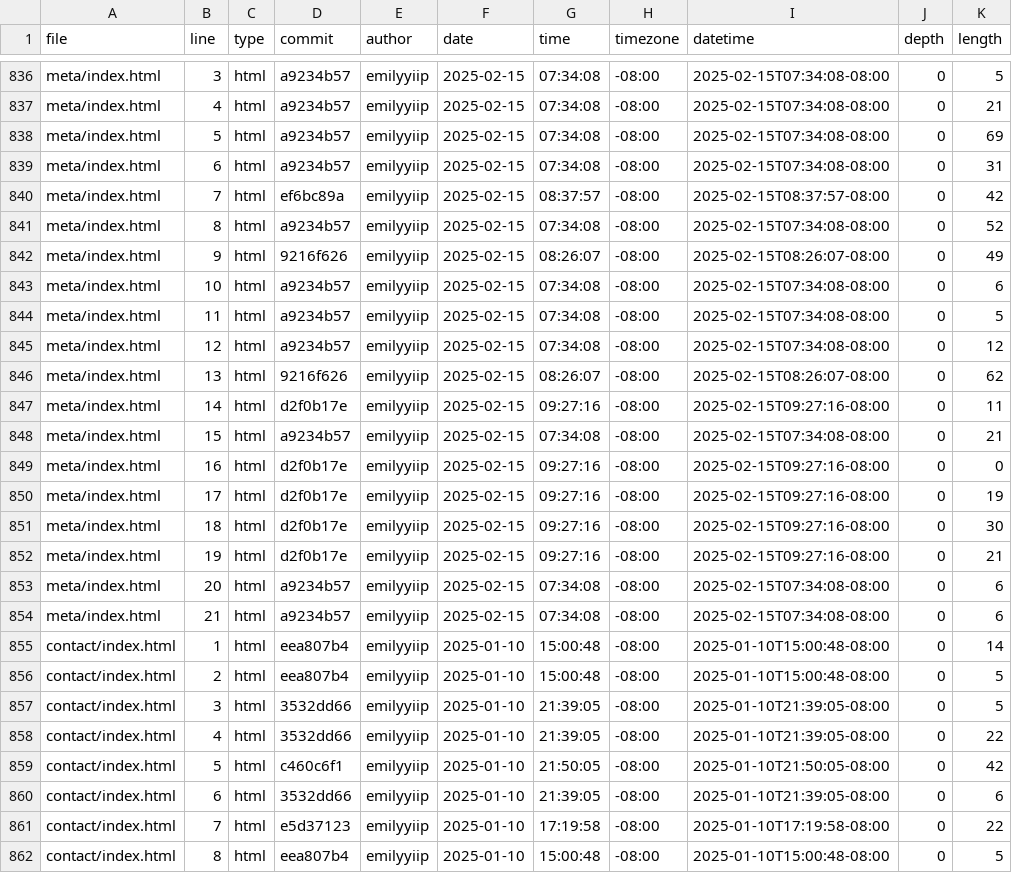
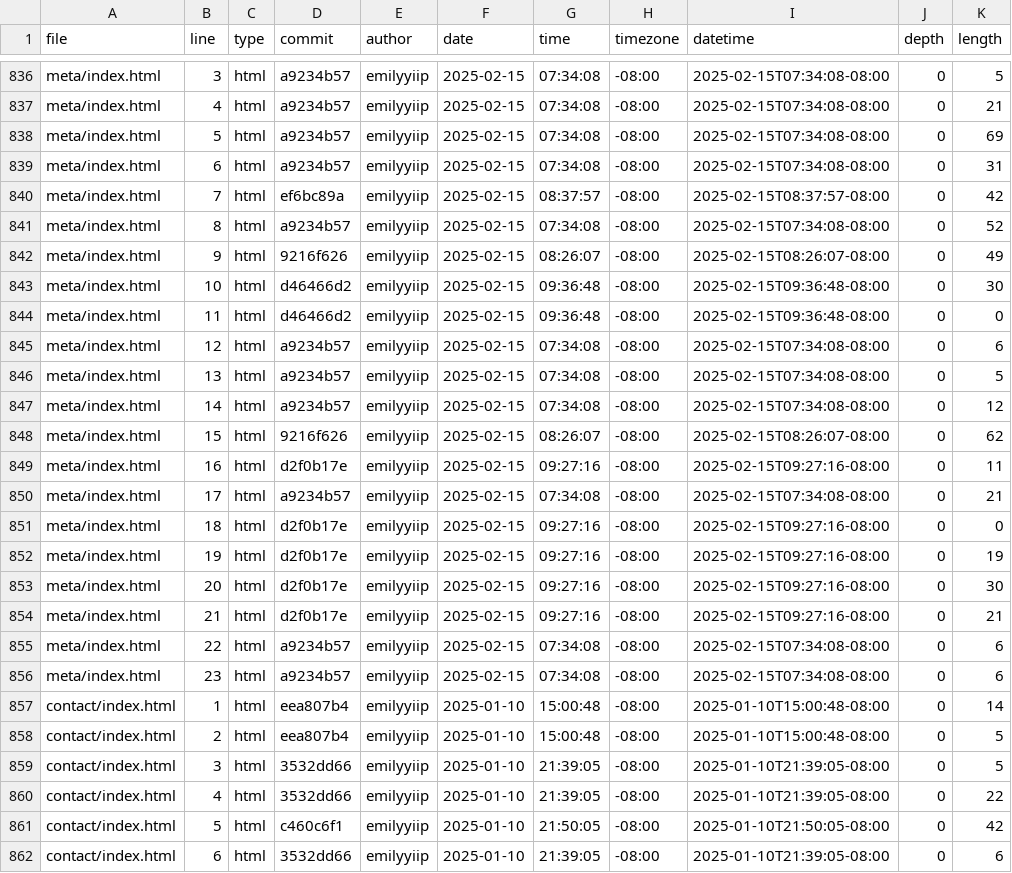
Before and after one commit to emilyyiip/portfolio, a CSV file: meta/loc.csv, drawn as a sheet; only a part is shown, gaps mark what is left out; the shorter side is filled out with more unchanged rows.

```diff
--- a/meta/loc.csv
+++ b/meta/loc.csv
@@ -842,14 +842,16 @@ meta/index.html,8,html,a9234b57,emilyyiip,2025-02-15,07:34:08,-08:00,2025-02-15T
 meta/index.html,9,html,9216f626,emilyyiip,2025-02-15,08:26:07,-08:00,2025-02-15T08:26:07-08:00,0,49
-meta/index.html,10,html,a9234b57,emilyyiip,2025-02-15,07:34:08,-08:00,2025-02-15T07:34:08-08:00,0,6
-meta/index.html,11,html,a9234b57,emilyyiip,2025-02-15,07:34:08,-08:00,2025-02-15T07:34:08-08:00,0,5
-meta/index.html,12,html,a9234b57,emilyyiip,2025-02-15,07:34:08,-08:00,2025-02-15T07:34:08-08:00,0,12
-meta/index.html,13,html,9216f626,emilyyiip,2025-02-15,08:26:07,-08:00,2025-02-15T08:26:07-08:00,0,62
-meta/index.html,14,html,d2f0b17e,emilyyiip,2025-02-15,09:27:16,-08:00,2025-02-15T09:27:16-08:00,0,11
-meta/index.html,15,html,a9234b57,emilyyiip,2025-02-15,07:34:08,-08:00,2025-02-15T07:34:08-08:00,0,21
-meta/index.html,16,html,d2f0b17e,emilyyiip,2025-02-15,09:27:16,-08:00,2025-02-15T09:27:16-08:00,0,0
-meta/index.html,17,html,d2f0b17e,emilyyiip,2025-02-15,09:27:16,-08:00,2025-02-15T09:27:16-08:00,0,19
-meta/index.html,18,html,d2f0b17e,emilyyiip,2025-02-15,09:27:16,-08:00,2025-02-15T09:27:16-08:00,0,30
-meta/index.html,19,html,d2f0b17e,emilyyiip,2025-02-15,09:27:16,-08:00,2025-02-15T09:27:16-08:00,0,21
-meta/index.html,20,html,a9234b57,emilyyiip,2025-02-15,07:34:08,-08:00,2025-02-15T07:34:08-08:00,0,6
-meta/index.html,21,html,a9234b57,emilyyiip,2025-02-15,07:34:08,-08:00,2025-02-15T07:34:08-08:00,0,6
+meta/index.html,10,html,d46466d2,emilyyiip,2025-02-15,09:36:48,-08:00,2025-02-15T09:36:48-08:00,0,30
+meta/index.html,11,html,d46466d2,emilyyiip,2025-02-15,09:36:48,-08:00,2025-02-15T09:36:48-08:00,0,0
+meta/index.html,12,html,a9234b57,emilyyiip,2025-02-15,07:34:08,-08:00,2025-02-15T07:34:08-08:00,0,6
+meta/index.html,13,html,a9234b57,emilyyiip,2025-02-15,07:34:08,-08:00,2025-02-15T07:34:08-08:00,0,5
+meta/index.html,14,html,a9234b57,emilyyiip,2025-02-15,07:34:08,-08:00,2025-02-15T07:34:08-08:00,0,12
+meta/index.html,15,html,9216f626,emilyyiip,2025-02-15,08:26:07,-08:00,2025-02-15T08:26:07-08:00,0,62
+meta/index.html,16,html,d2f0b17e,emilyyiip,2025-02-15,09:27:16,-08:00,2025-02-15T09:27:16-08:00,0,11
+meta/index.html,17,html,a9234b57,emilyyiip,2025-02-15,07:34:08,-08:00,2025-02-15T07:34:08-08:00,0,21
+meta/index.html,18,html,d2f0b17e,emilyyiip,2025-02-15,09:27:16,-08:00,2025-02-15T09:27:16-08:00,0,0
+meta/index.html,19,html,d2f0b17e,emilyyiip,2025-02-15,09:27:16,-08:00,2025-02-15T09:27:16-08:00,0,19
+meta/index.html,20,html,d2f0b17e,emilyyiip,2025-02-15,09:27:16,-08:00,2025-02-15T09:27:16-08:00,0,30
+meta/index.html,21,html,d2f0b17e,emilyyiip,2025-02-15,09:27:16,-08:00,2025-02-15T09:27:16-08:00,0,21
+meta/index.html,22,html,a9234b57,emilyyiip,2025-02-15,07:34:08,-08:00,2025-02-15T07:34:08-08:00,0,6
+meta/index.html,23,html,a9234b57,emilyyiip,2025-02-15,07:34:08,-08:00,2025-02-15T07:34:08-08:00,0,6
 contact/index.html,1,html,eea807b4,emilyyiip,2025-01-10,15:00:48,-08:00,2025-01-10T15:00:48-08:00,0,14
```
